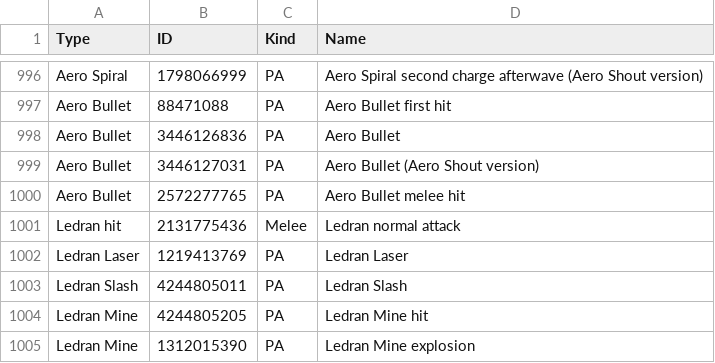
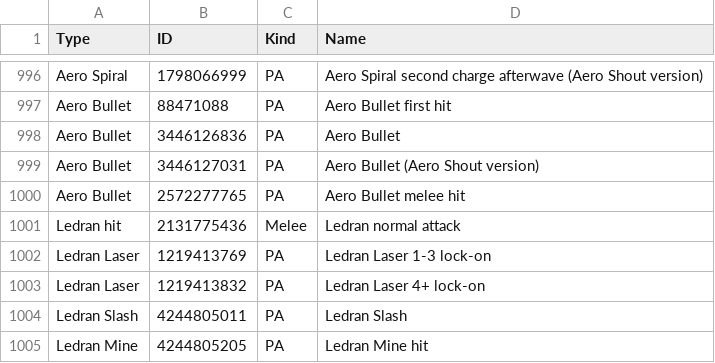
Before and after one commit to VariantXYZ/PSO2ACT, a CSV file: PSO2ACT/skills.csv, drawn as a sheet; only a part is shown, gaps mark what is left out; the shorter side is filled out with more unchanged rows.

Commit message:
Ledran Laser fix

```diff
--- a/PSO2ACT/skills.csv
+++ b/PSO2ACT/skills.csv
@@ -1001,3 +1001,4 @@ Aero Bullet,2572277765,PA,Aero Bullet melee hit
 Ledran hit,2131775436,Melee,Ledran normal attack
-Ledran Laser,1219413769,PA,Ledran Laser
+Ledran Laser,1219413769,PA,Ledran Laser 1-3 lock-on
+Ledran Laser,1219413832,PA,Ledran Laser 4+ lock-on
 Ledran Slash,4244805011,PA,Ledran Slash
```
